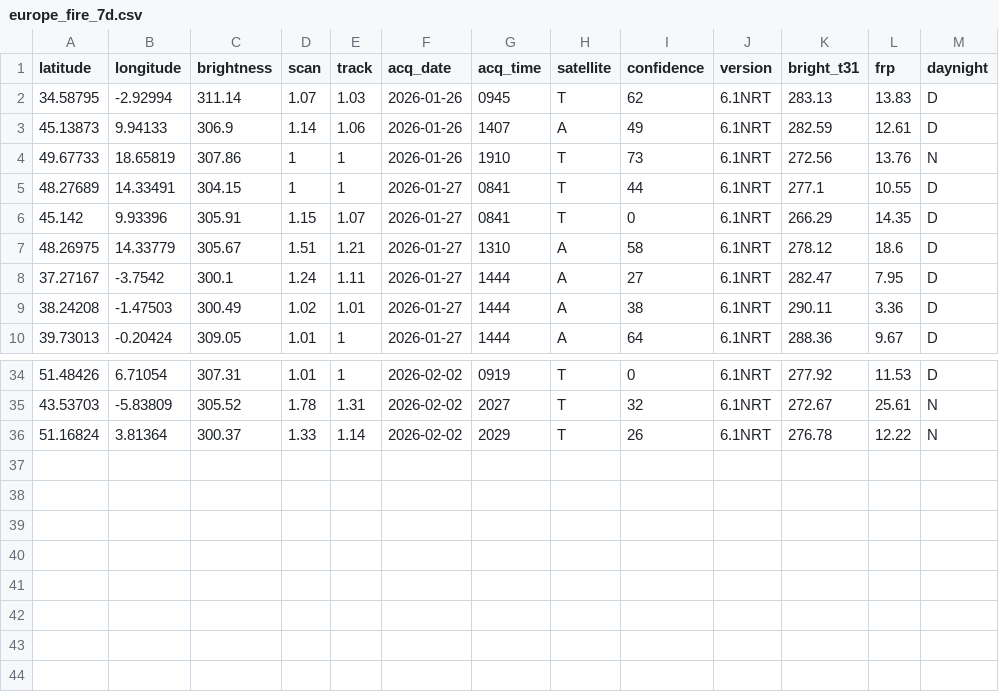
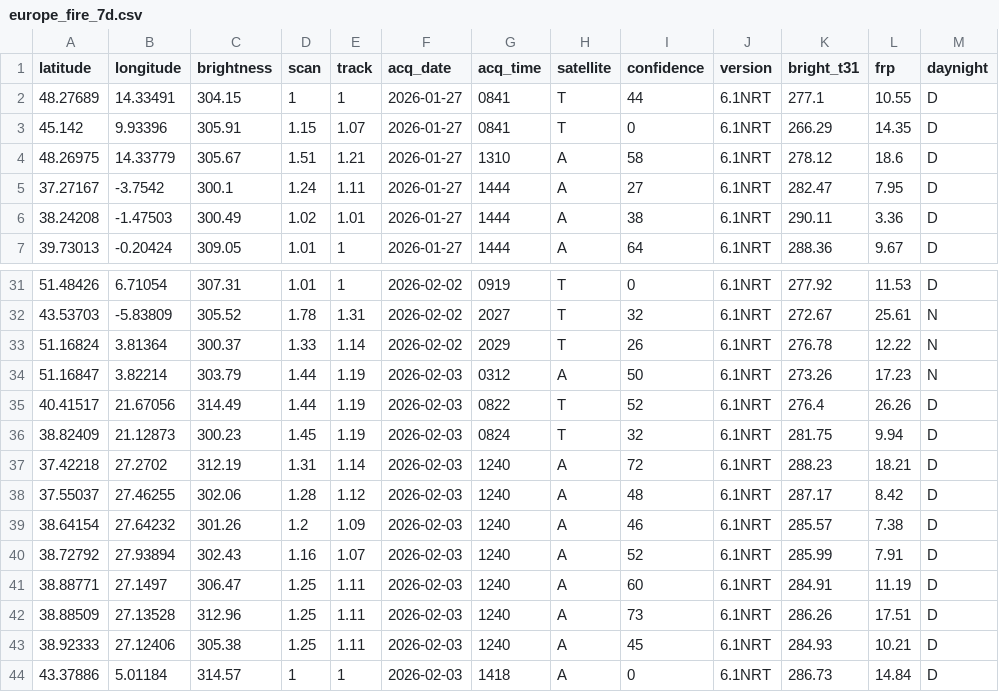
Before and after one commit to javi-aranda/flat-data-example, a CSV file: europe_fire_7d.csv, drawn as a sheet; only a part is shown, gaps mark what is left out.

Commit message:
Flat: latest data (2026-02-04T01:49:05.901Z) {   "date": "2026-02-04T01:49:05.901Z",   "files": [     {       "name": "europe_fire_7d.csv",       "deltaBytes": 615,       "source": "https://firms.modaps.eosdis.nasa.gov/data/active_fire/modis-c6.1/csv/MODIS_C6_1_Europe_7d.csv"     }   ] }

```diff
--- a/europe_fire_7d.csv
+++ b/europe_fire_7d.csv
@@ -1,5 +1,2 @@
 latitude,longitude,brightness,scan,track,acq_date,acq_time,satellite,confidence,version,bright_t31,frp,daynight
-34.58795,-2.92994,311.14,1.07,1.03,2026-01-26,0945,T,62,6.1NRT,283.13,13.83,D
-45.13873,9.94133,306.9,1.14,1.06,2026-01-26,1407,A,49,6.1NRT,282.59,12.61,D
-49.67733,18.65819,307.86,1,1,2026-01-26,1910,T,73,6.1NRT,272.56,13.76,N
 48.27689,14.33491,304.15,1,1,2026-01-27,0841,T,44,6.1NRT,277.1,10.55,D
@@ -36 +33,12 @@ latitude,longitude,brightness,scan,track,acq_date,acq_time,satellite,confidence,
 51.16824,3.81364,300.37,1.33,1.14,2026-02-02,2029,T,26,6.1NRT,276.78,12.22,N
+51.16847,3.82214,303.79,1.44,1.19,2026-02-03,0312,A,50,6.1NRT,273.26,17.23,N
+40.41517,21.67056,314.49,1.44,1.19,2026-02-03,0822,T,52,6.1NRT,276.4,26.26,D
+38.82409,21.12873,300.23,1.45,1.19,2026-02-03,0824,T,32,6.1NRT,281.75,9.94,D
+37.42218,27.2702,312.19,1.31,1.14,2026-02-03,1240,A,72,6.1NRT,288.23,18.21,D
+37.55037,27.46255,302.06,1.28,1.12,2026-02-03,1240,A,48,6.1NRT,287.17,8.42,D
+38.64154,27.64232,301.26,1.2,1.09,2026-02-03,1240,A,46,6.1NRT,285.57,7.38,D
+38.72792,27.93894,302.43,1.16,1.07,2026-02-03,1240,A,52,6.1NRT,285.99,7.91,D
+38.88771,27.1497,306.47,1.25,1.11,2026-02-03,1240,A,60,6.1NRT,284.91,11.19,D
+38.88509,27.13528,312.96,1.25,1.11,2026-02-03,1240,A,73,6.1NRT,286.26,17.51,D
+38.92333,27.12406,305.38,1.25,1.11,2026-02-03,1240,A,45,6.1NRT,284.93,10.21,D
+43.37886,5.01184,314.57,1,1,2026-02-03,1418,A,0,6.1NRT,286.73,14.84,D
```
